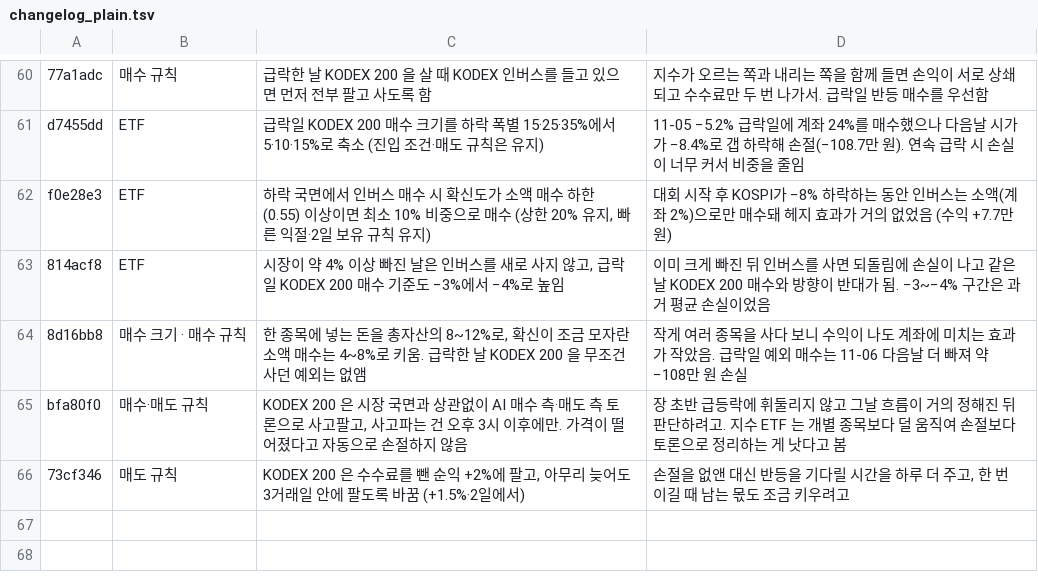
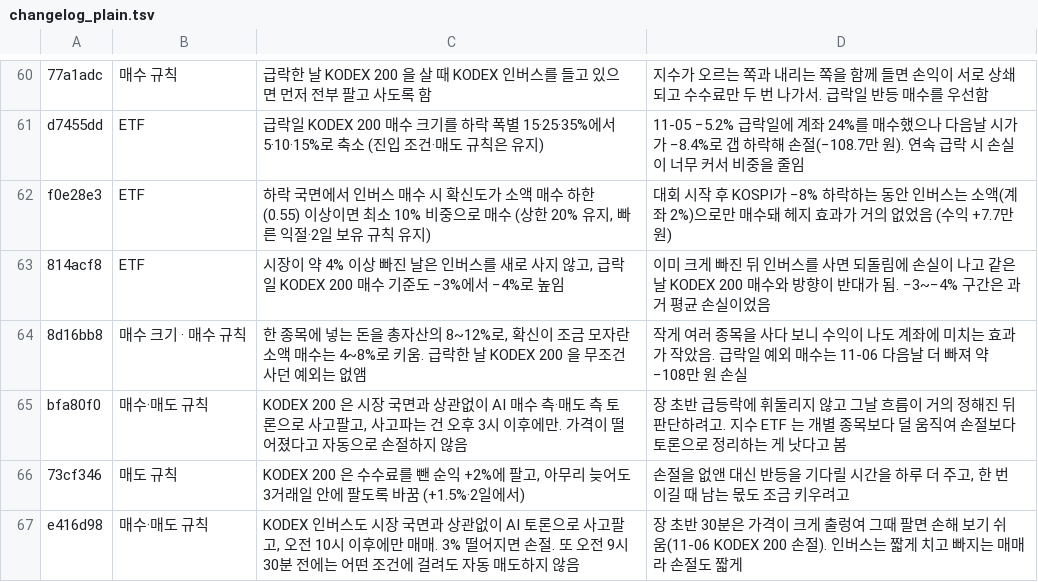
Before and after one commit to isopink/hynix-298f, a TSV file: reports/changelog_plain.tsv, drawn as a sheet; only a part is shown, gaps mark what is left out; the diff names each change by its address in the sheet, - before the commit and + after, or states it on an @@ line.

```diff
--- a/reports/changelog_plain.tsv
+++ b/reports/changelog_plain.tsv
+row 67: e416d98 | 매수·매도 규칙 | KODEX 인버스도 시장 국면과 상관없이 AI 토론으로 사고팔고, 오전 10시 이후에만 매매. 3% 떨어지면 손절. 또 오전 9시 30분 전에는 어떤 조건에 걸려도 자동 매도하지 않음 | 장 초반 30분은 가격이 크게 출렁여 그때 팔면 손해 보기 쉬움(11-06 KODEX 200 손절). 인버스는 짧게 치고 빠지는 매매라 손절도 짧게
```
Also changed, not shown: reports/week1/changes.tsv, 1 other file.
